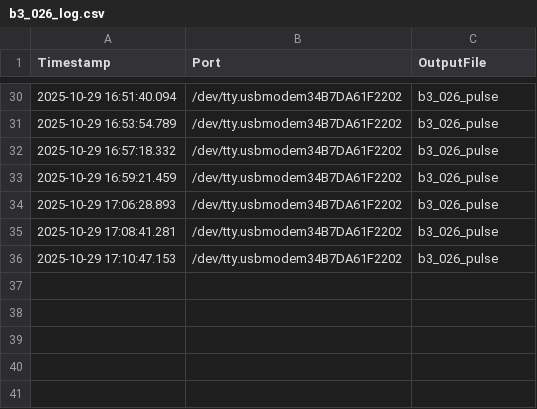
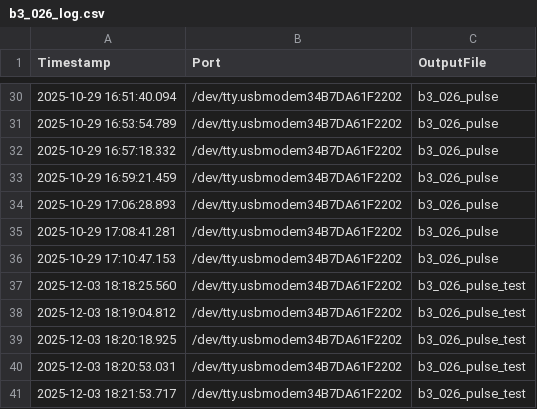
Before and after one commit to kaito0907usagi-alt/agilework1, a CSV file: workB/b3_pulse_measurement/b3_026_log.csv, drawn as a sheet; only a part is shown, gaps mark what is left out.

```diff
--- a/workB/b3_pulse_measurement/b3_026_log.csv
+++ b/workB/b3_pulse_measurement/b3_026_log.csv
@@ -36 +36,6 @@ Timestamp,Port,OutputFile
 2025-10-29 17:10:47.153,/dev/tty.usbmodem34B7DA61F2202,b3_026_pulse
+2025-12-03 18:18:25.560,/dev/tty.usbmodem34B7DA61F2202,b3_026_pulse_test
+2025-12-03 18:19:04.812,/dev/tty.usbmodem34B7DA61F2202,b3_026_pulse_test
+2025-12-03 18:20:18.925,/dev/tty.usbmodem34B7DA61F2202,b3_026_pulse_test
+2025-12-03 18:20:53.031,/dev/tty.usbmodem34B7DA61F2202,b3_026_pulse_test
+2025-12-03 18:21:53.717,/dev/tty.usbmodem34B7DA61F2202,b3_026_pulse_test
```
Also changed, not shown: workB/b2_peak_detection/b2_026_log.csv, 17 other files.
